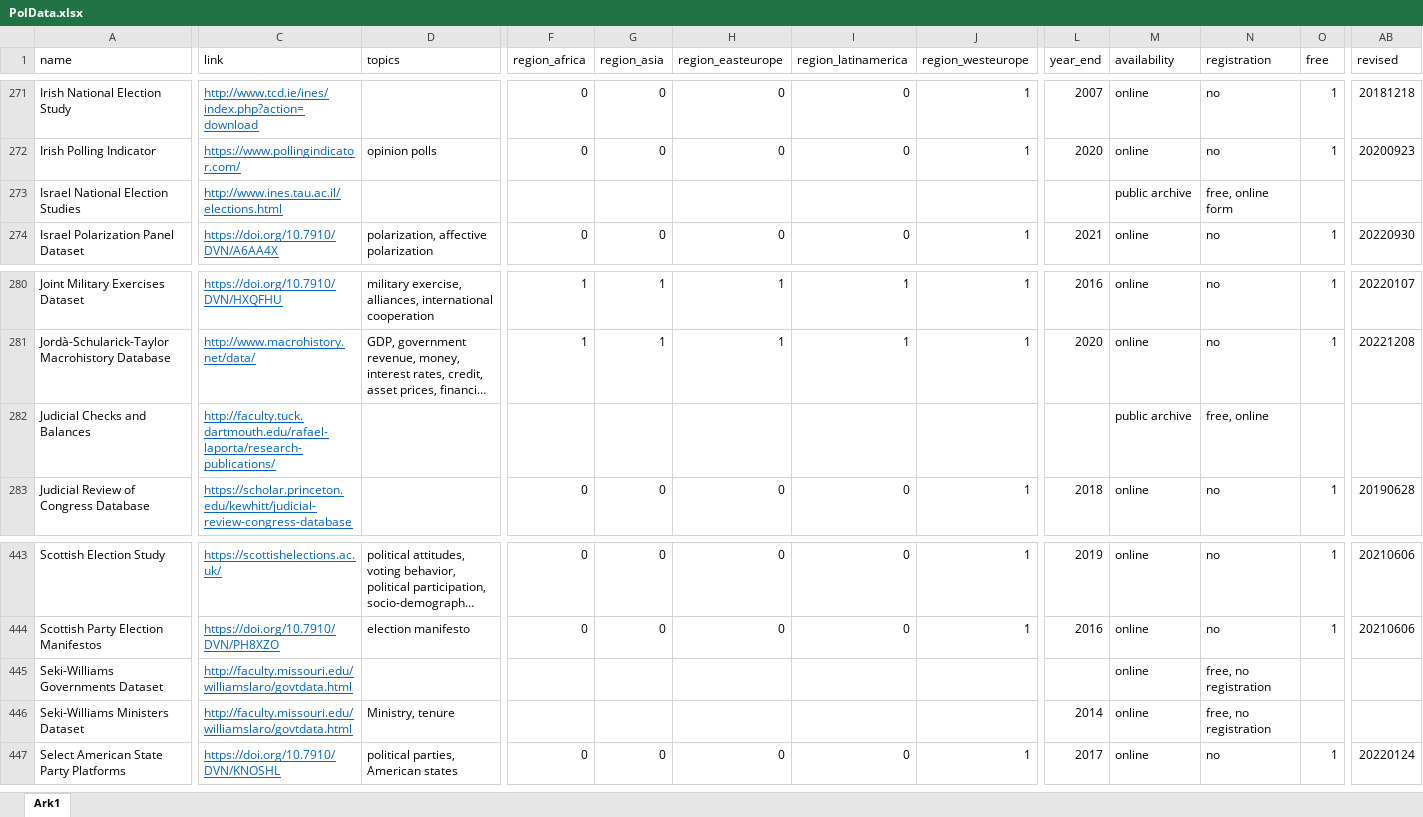
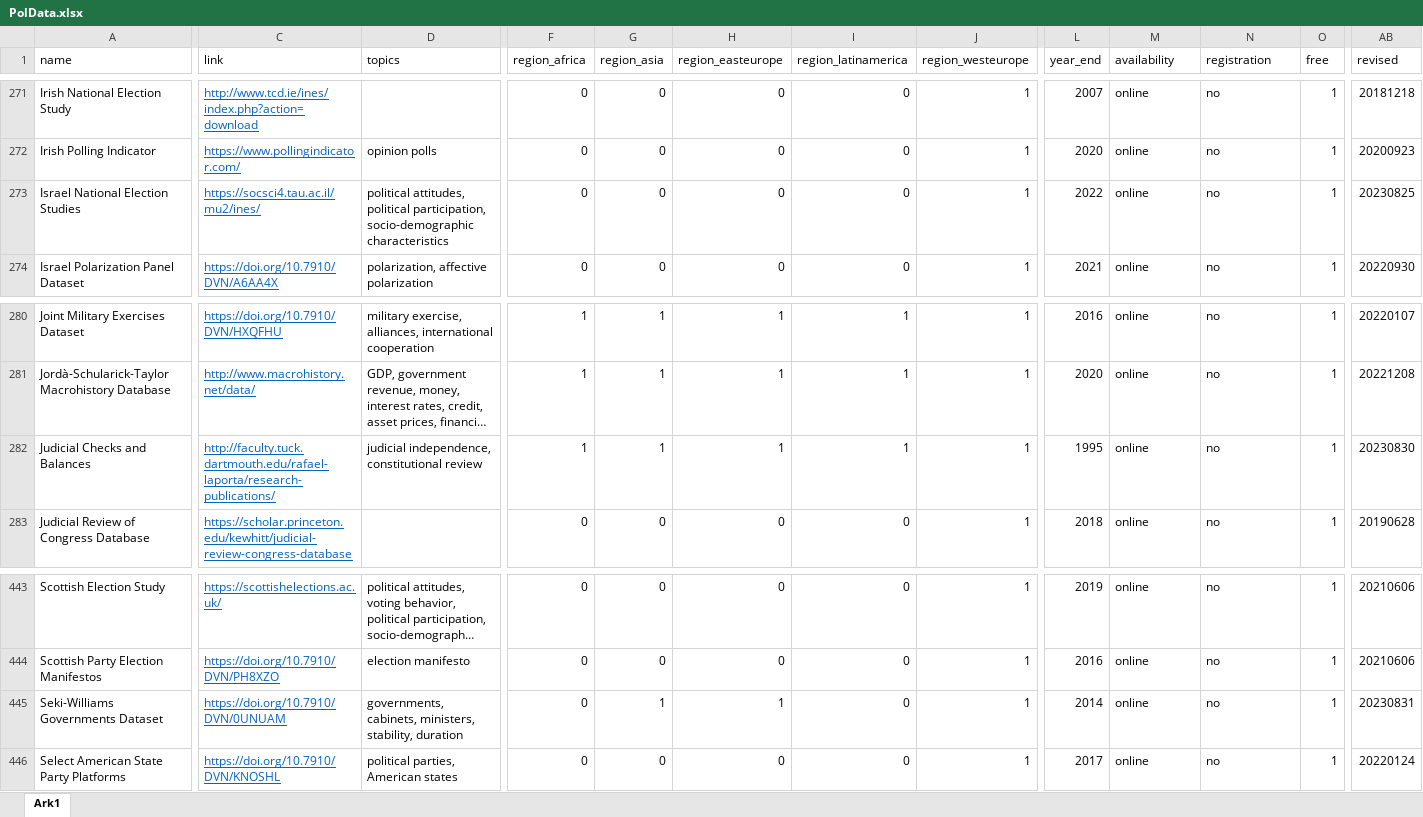
Before and after one commit to erikgahner/PolData, an Excel workbook: PolData.xlsx, sheet Ark1, drawn as a sheet; only a part is shown, gaps mark what is left out; long unchanged cells end in …; values as stored, in another font and other column widths than the file's, no borders; rows hold the shown columns only; the diff covers the shown part only; the diff names each change by its address in the sheet, - before the commit and + after, or states it on an @@ line.

Commit message:
update four datasets

```diff
--- a/PolData.xlsx (sheet Ark1)
+++ b/PolData.xlsx (sheet Ark1)
-C273 (link): http://www.ines.tau.ac.il/elections.html
+C273 (link): https://socsci4.tau.ac.il/mu2/ines/
-D273 (topics): (empty)
+D273 (topics): political attitudes, political participation, socio-demographic characteristics
-F273 (region_africa): (empty)
+F273 (region_africa): 0
-G273 (region_asia): (empty)
+G273 (region_asia): 0
-H273 (region_easteurope): (empty)
+H273 (region_easteurope): 0
-I273 (region_latinamerica): (empty)
+I273 (region_latinamerica): 0
-J273 (region_westeurope): (empty)
+J273 (region_westeurope): 1
-L273 (year_end): (empty)
+L273 (year_end): 2022
-M273 (availability): public archive
+M273 (availability): online
-N273 (registration): free, online form
+N273 (registration): no
-O273 (free): (empty)
+O273 (free): 1
-AB273 (revised): (empty)
+AB273 (revised): 20230825
-D282 (topics): (empty)
+D282 (topics): judicial independence, constitutional review
-F282 (region_africa): (empty)
+F282 (region_africa): 1
-G282 (region_asia): (empty)
+G282 (region_asia): 1
-H282 (region_easteurope): (empty)
+H282 (region_easteurope): 1
-I282 (region_latinamerica): (empty)
+I282 (region_latinamerica): 1
-J282 (region_westeurope): (empty)
+J282 (region_westeurope): 1
-L282 (year_end): (empty)
+L282 (year_end): 1995
-M282 (availability): public archive
+M282 (availability): online
-N282 (registration): free, online
+N282 (registration): no
-O282 (free): (empty)
+O282 (free): 1
-AB282 (revised): (empty)
+AB282 (revised): 20230830
-C445 (link): http://faculty.missouri.edu/williamslaro/govtdata.html
+C445 (link): https://doi.org/10.7910/DVN/0UNUAM
-D445 (topics): (empty)
+D445 (topics): governments, cabinets, ministers, stability, duration
-F445 (region_africa): (empty)
+F445 (region_africa): 0
-G445 (region_asia): (empty)
+G445 (region_asia): 1
-H445 (region_easteurope): (empty)
+H445 (region_easteurope): 1
-I445 (region_latinamerica): (empty)
+I445 (region_latinamerica): 0
-J445 (region_westeurope): (empty)
+J445 (region_westeurope): 1
-L445 (year_end): (empty)
+L445 (year_end): 2014
-N445 (registration): free, no registration
+N445 (registration): no
-O445 (free): (empty)
+O445 (free): 1
-AB445 (revised): (empty)
+AB445 (revised): 20230831
-row 446: Seki-Williams Ministers Dataset | http://faculty.missouri.edu/williamslaro/govtdata.html | Ministry, tenure |  |  |  |  |  | 2014 | online | free, no registration
```
Also changed, not shown: 16 edited cells elsewhere in this sheet, 2 other files.
